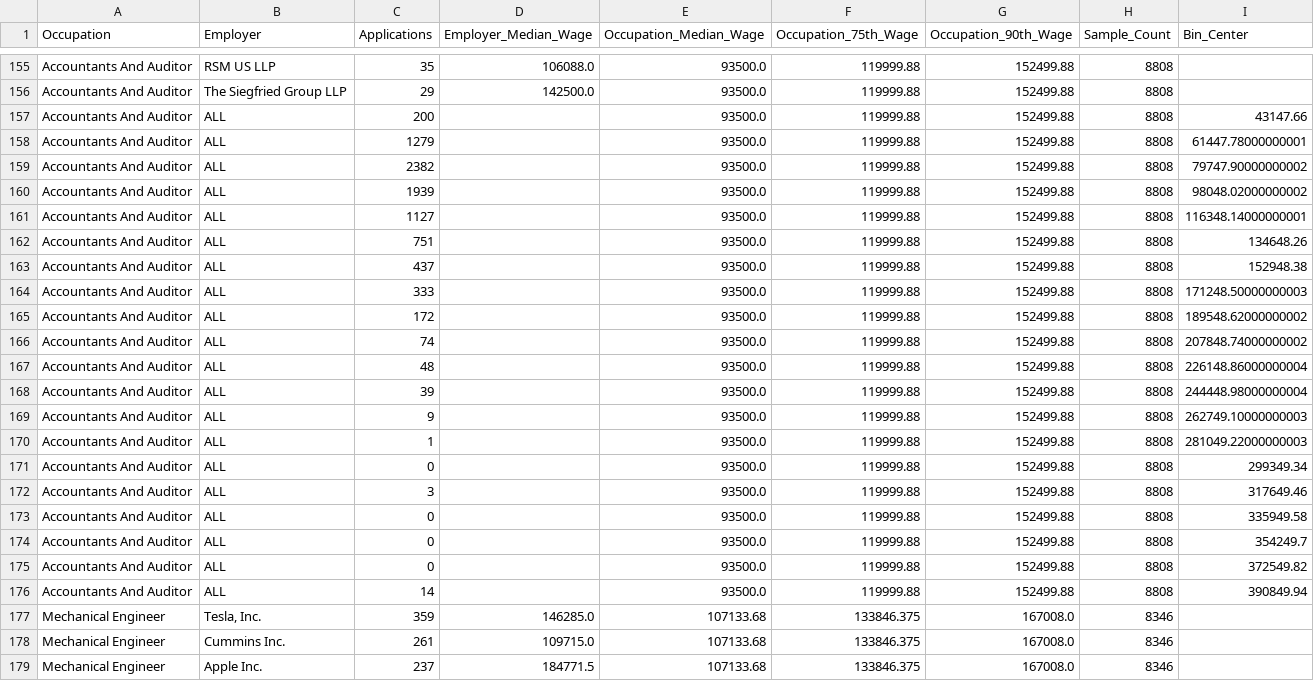
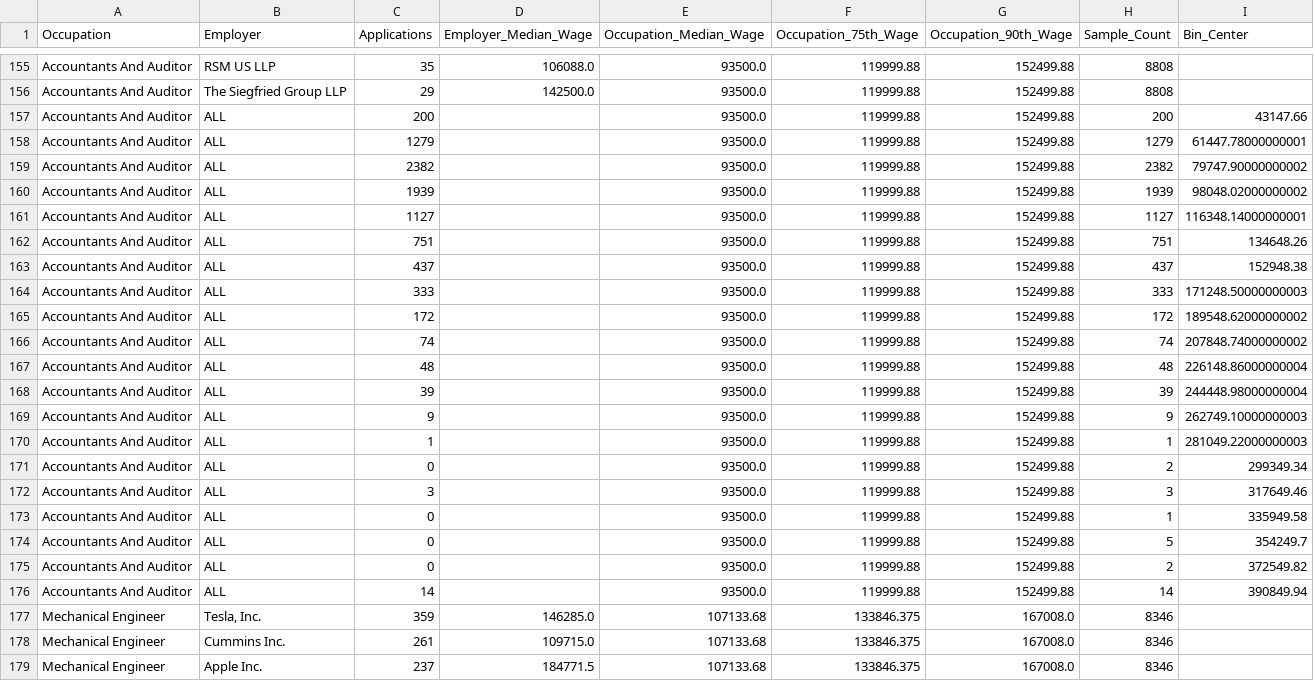
Before and after one commit to lianyan-liu/h1b-viz, a CSV file: data/H1B_dashboard_dataset.csv, drawn as a sheet; only a part is shown, gaps mark what is left out; the diff covers the shown part only.

```diff
--- a/data/H1B_dashboard_dataset.csv
+++ b/data/H1B_dashboard_dataset.csv
@@ -156,22 +156,22 @@ Accountants And Auditor,RSM US LLP,35,106088.0,93500.0,119999.88,152499.88,8808,
 Accountants And Auditor,The Siegfried Group LLP,29,142500.0,93500.0,119999.88,152499.88,8808,
-Accountants And Auditor,ALL,200,,93500.0,119999.88,152499.88,8808,43147.66
-Accountants And Auditor,ALL,1279,,93500.0,119999.88,152499.88,8808,61447.78000000001
-Accountants And Auditor,ALL,2382,,93500.0,119999.88,152499.88,8808,79747.90000000002
-Accountants And Auditor,ALL,1939,,93500.0,119999.88,152499.88,8808,98048.02000000002
-Accountants And Auditor,ALL,1127,,93500.0,119999.88,152499.88,8808,116348.14000000001
-Accountants And Auditor,ALL,751,,93500.0,119999.88,152499.88,8808,134648.26
-Accountants And Auditor,ALL,437,,93500.0,119999.88,152499.88,8808,152948.38
-Accountants And Auditor,ALL,333,,93500.0,119999.88,152499.88,8808,171248.50000000003
-Accountants And Auditor,ALL,172,,93500.0,119999.88,152499.88,8808,189548.62000000002
-Accountants And Auditor,ALL,74,,93500.0,119999.88,152499.88,8808,207848.74000000002
-Accountants And Auditor,ALL,48,,93500.0,119999.88,152499.88,8808,226148.86000000004
-Accountants And Auditor,ALL,39,,93500.0,119999.88,152499.88,8808,244448.98000000004
-Accountants And Auditor,ALL,9,,93500.0,119999.88,152499.88,8808,262749.10000000003
-Accountants And Auditor,ALL,1,,93500.0,119999.88,152499.88,8808,281049.22000000003
-Accountants And Auditor,ALL,0,,93500.0,119999.88,152499.88,8808,299349.34
-Accountants And Auditor,ALL,3,,93500.0,119999.88,152499.88,8808,317649.46
-Accountants And Auditor,ALL,0,,93500.0,119999.88,152499.88,8808,335949.58
-Accountants And Auditor,ALL,0,,93500.0,119999.88,152499.88,8808,354249.7
-Accountants And Auditor,ALL,0,,93500.0,119999.88,152499.88,8808,372549.82
-Accountants And Auditor,ALL,14,,93500.0,119999.88,152499.88,8808,390849.94
+Accountants And Auditor,ALL,200,,93500.0,119999.88,152499.88,200,43147.66
+Accountants And Auditor,ALL,1279,,93500.0,119999.88,152499.88,1279,61447.78000000001
+Accountants And Auditor,ALL,2382,,93500.0,119999.88,152499.88,2382,79747.90000000002
+Accountants And Auditor,ALL,1939,,93500.0,119999.88,152499.88,1939,98048.02000000002
+Accountants And Auditor,ALL,1127,,93500.0,119999.88,152499.88,1127,116348.14000000001
+Accountants And Auditor,ALL,751,,93500.0,119999.88,152499.88,751,134648.26
+Accountants And Auditor,ALL,437,,93500.0,119999.88,152499.88,437,152948.38
+Accountants And Auditor,ALL,333,,93500.0,119999.88,152499.88,333,171248.50000000003
+Accountants And Auditor,ALL,172,,93500.0,119999.88,152499.88,172,189548.62000000002
+Accountants And Auditor,ALL,74,,93500.0,119999.88,152499.88,74,207848.74000000002
+Accountants And Auditor,ALL,48,,93500.0,119999.88,152499.88,48,226148.86000000004
+Accountants And Auditor,ALL,39,,93500.0,119999.88,152499.88,39,244448.98000000004
+Accountants And Auditor,ALL,9,,93500.0,119999.88,152499.88,9,262749.10000000003
+Accountants And Auditor,ALL,1,,93500.0,119999.88,152499.88,1,281049.22000000003
+Accountants And Auditor,ALL,0,,93500.0,119999.88,152499.88,2,299349.34
+Accountants And Auditor,ALL,3,,93500.0,119999.88,152499.88,3,317649.46
+Accountants And Auditor,ALL,0,,93500.0,119999.88,152499.88,1,335949.58
+Accountants And Auditor,ALL,0,,93500.0,119999.88,152499.88,5,354249.7
+Accountants And Auditor,ALL,0,,93500.0,119999.88,152499.88,2,372549.82
+Accountants And Auditor,ALL,14,,93500.0,119999.88,152499.88,14,390849.94
 Mechanical Engineer,"Tesla, Inc.",359,146285.0,107133.68,133846.375,167008.0,8346,
```
Also changed, not shown: 81 edited cells elsewhere in this file, 6 other files.
